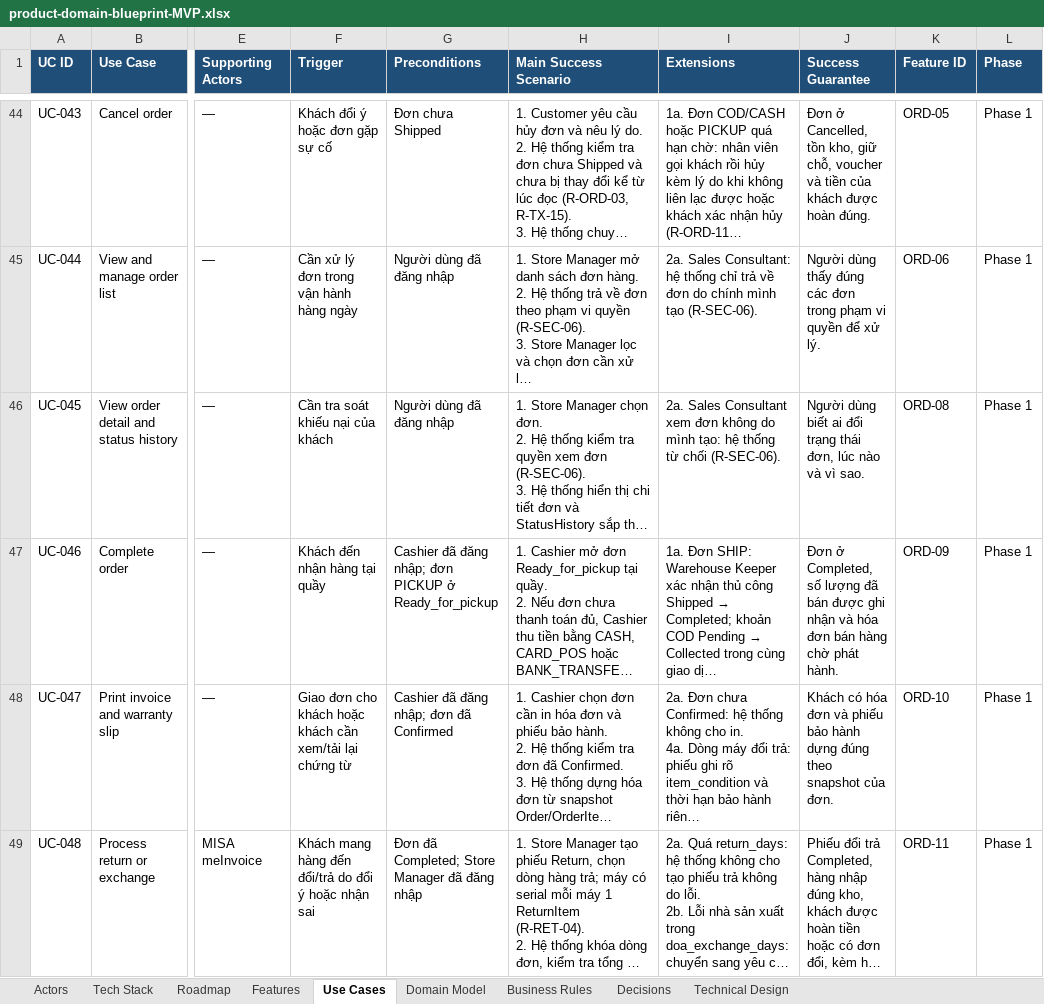
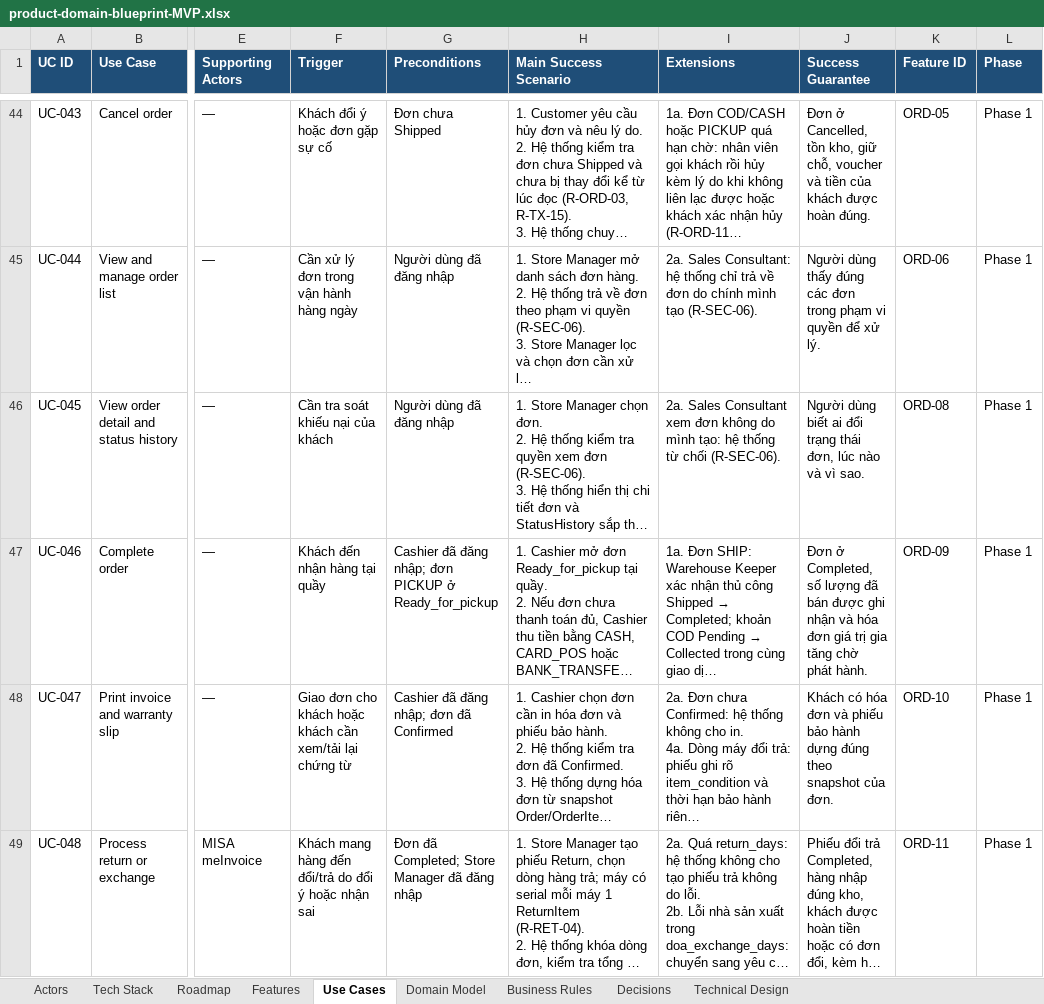
Before and after one commit to taitt0600/zengear, an Excel workbook: docs/product-domain-blueprint-MVP.xlsx, sheet Use Cases, drawn as a sheet; only a part is shown, gaps mark what is left out; long unchanged cells end in …; values as stored, in another font and other column widths than the file's, no borders; the diff covers the shown part only; the diff names each change by its address in the sheet, - before the commit and + after, or states it on an @@ line.

Commit message:
docs: finish the blueprint wording for DEC-143
Replace the last household-business wording in the workbook: the tax
class of PRD-05 is a goods or service group that sets the VAT rate,
UC-046 waits for a VAT invoice, UC-072 feeds the accounting software
export instead of the S2c and S2e books, and MISA meInvoice in the
tech stack issues VAT invoices.

Refs: DEC-143, PRD-05, ACT-02

```diff
--- a/docs/product-domain-blueprint-MVP.xlsx (sheet Use Cases)
+++ b/docs/product-domain-blueprint-MVP.xlsx (sheet Use Cases)
-J47 (Success Guarantee): …hóa đơn bán hàng chờ phát…
+J47 (Success Guarantee): …hóa đơn giá trị gia tăng chờ phát…
```
Also changed, not shown: 1 edited cell elsewhere in this sheet, sheet Tech Stack, sheet Features, 3 other files.
